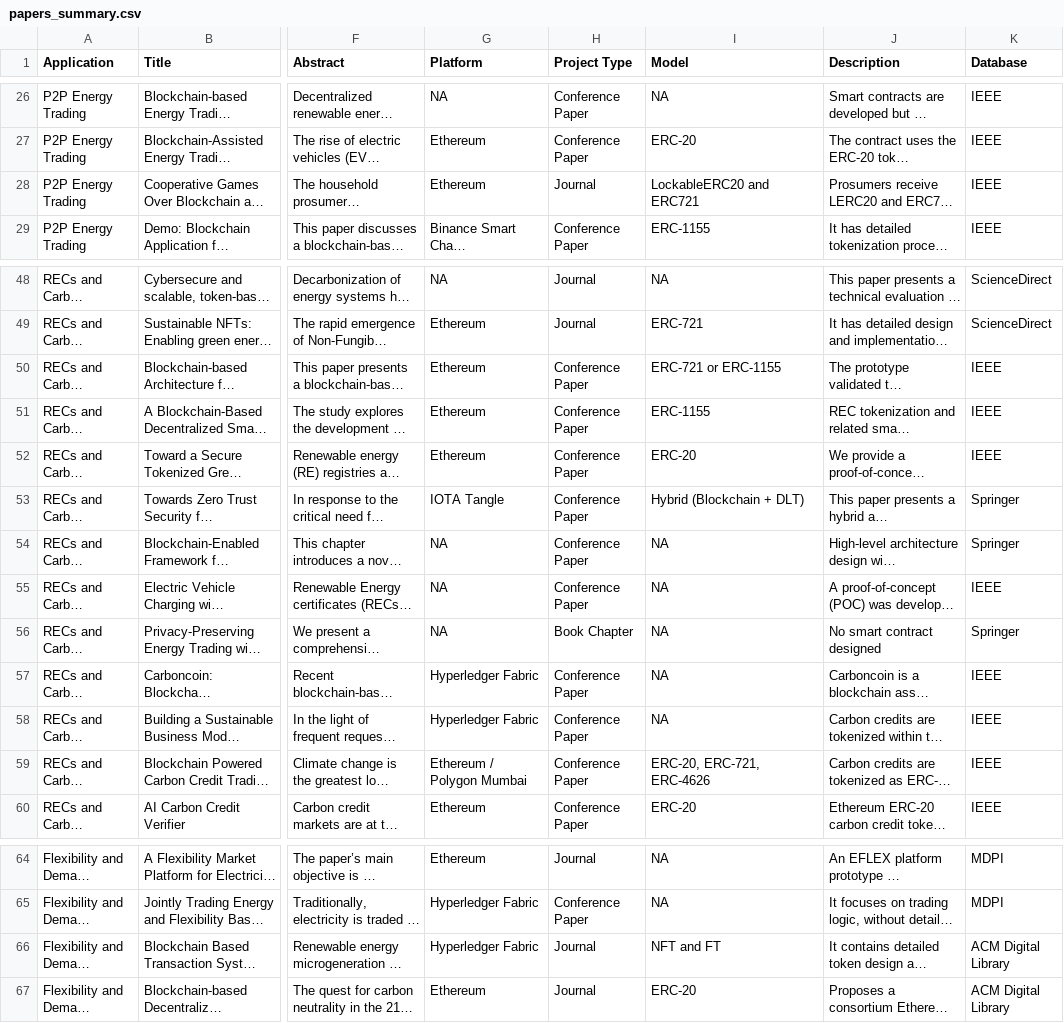
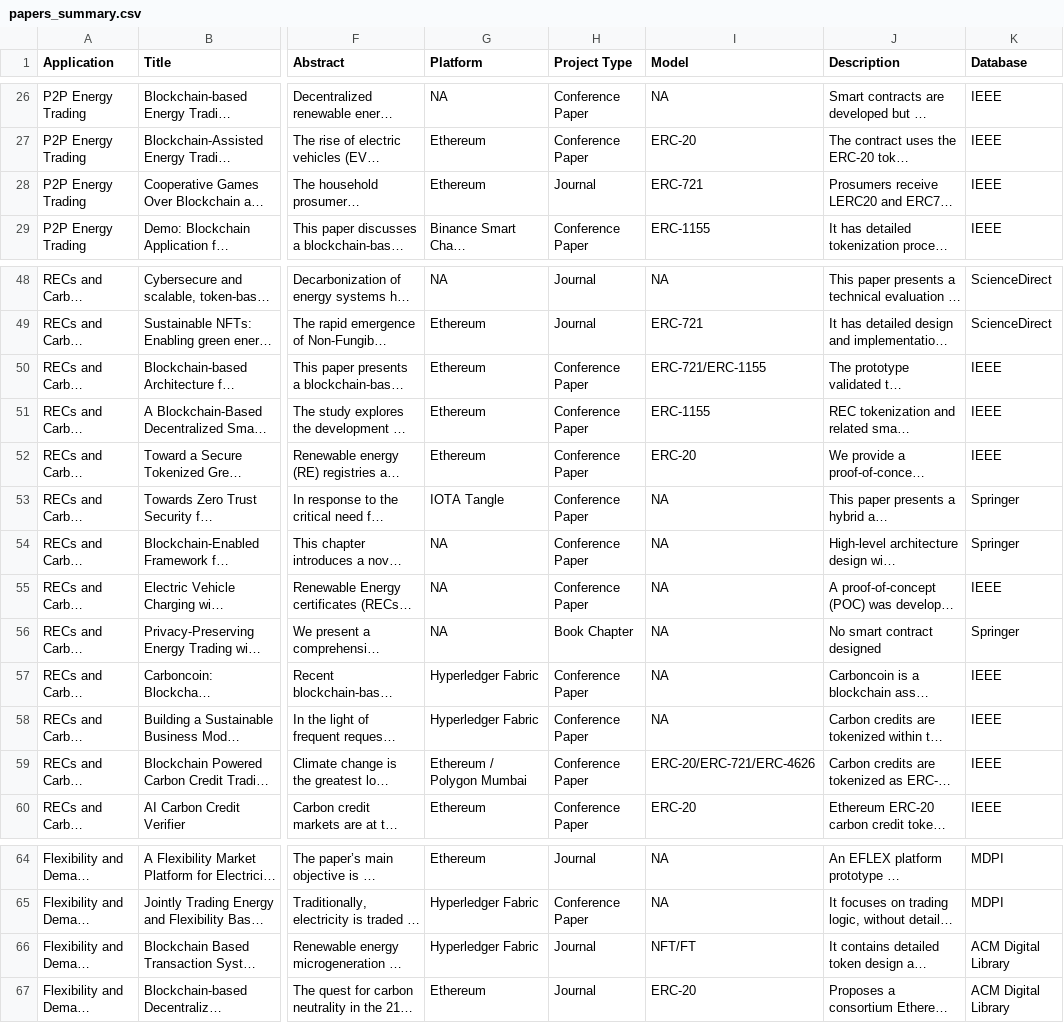
Before and after one commit to CaixiangFan/tokenization-survey, a CSV file: data/papers_summary.csv, drawn as a sheet; only a part is shown, gaps mark what is left out; long unchanged cells end in …; the diff covers the shown part only; the diff names each change by its address in the sheet, - before the commit and + after, or states it on an @@ line.

```diff
--- a/data/papers_summary.csv
+++ b/data/papers_summary.csv
-I28 (Model): LockableERC20 and ERC721
+I28 (Model): ERC-721
-I50 (Model): ERC-721 or ERC-1155
+I50 (Model): ERC-721/ERC-1155
-I53 (Model): Hybrid (Blockchain + DLT)
+I53 (Model): NA
-I59 (Model): ERC-20, ERC-721, ERC-4626
+I59 (Model): ERC-20/ERC-721/ERC-4626
-I66 (Model): NFT and FT
+I66 (Model): NFT/FT
```
Also changed, not shown: 20 edited cells elsewhere in this file.
